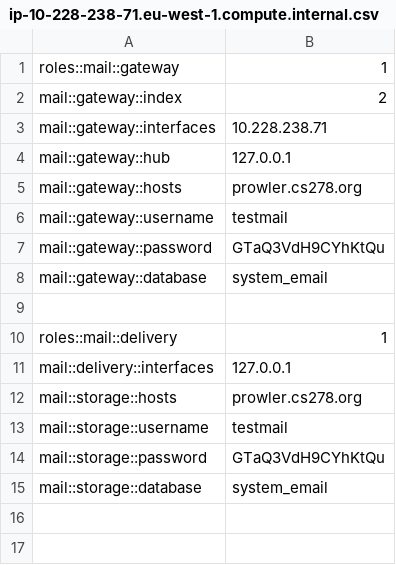
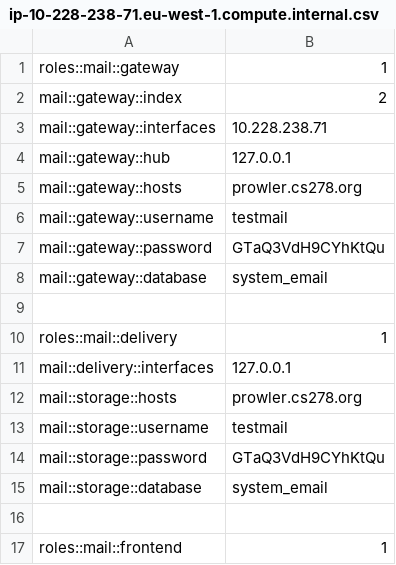
Before and after one commit to cs278/puppet, a CSV file: conf/ip-10-228-238-71.eu-west-1.compute.internal.csv, drawn as a sheet; the diff names each change by its address in the sheet, - before the commit and + after, or states it on an @@ line.

Commit message:
Enable frontend role

```diff
--- a/conf/ip-10-228-238-71.eu-west-1.compute.internal.csv
+++ b/conf/ip-10-228-238-71.eu-west-1.compute.internal.csv
+row 16: (empty)
+row 17: roles::mail::frontend | 1
```
